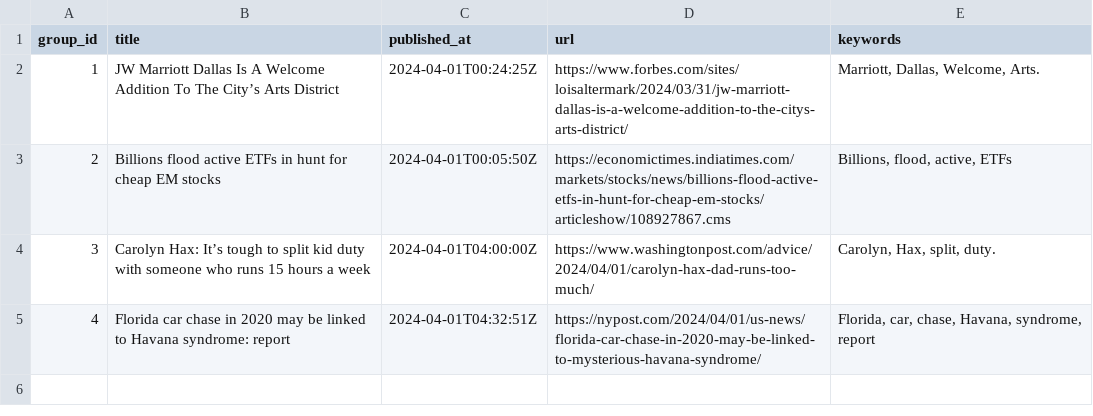
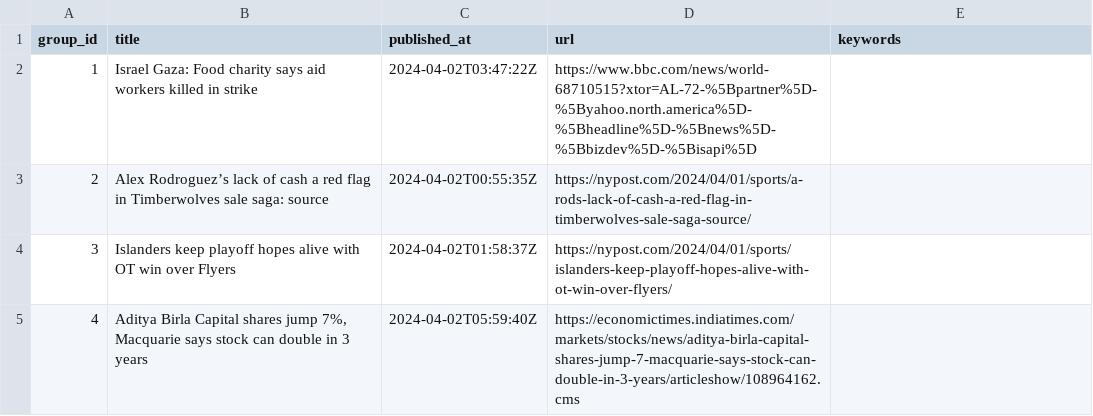
Before and after one commit to ritikaasri/newsgame, a CSV file: web/data/main.csv, drawn as a sheet.

Commit message:
Update news main.csv

```diff
--- a/web/data/main.csv
+++ b/web/data/main.csv
@@ -1,5 +1,5 @@
 group_id,title,published_at,url,keywords
-1,JW Marriott Dallas Is A Welcome Addition To The City’s Arts District,2024-04-01T00:24:25Z,https://www.forbes.com/sites/loisaltermark/2024/03/31/jw-marriott-dallas-is-a-welcome-addition-to-the-citys-arts-district/,"Marriott, Dallas, Welcome, Arts."
-2,Billions flood active ETFs in hunt for cheap EM stocks,2024-04-01T00:05:50Z,https://economictimes.indiatimes.com/markets/stocks/news/billions-flood-active-etfs-in-hunt-for-cheap-em-stocks/articleshow/108927867.cms,"Billions, flood, active, ETFs"
-3,Carolyn Hax: It’s tough to split kid duty with someone who runs 15 hours a week,2024-04-01T04:00:00Z,https://www.washingtonpost.com/advice/2024/04/01/carolyn-hax-dad-runs-too-much/,"Carolyn, Hax, split, duty."
-4,Florida car chase in 2020 may be linked to Havana syndrome: report,2024-04-01T04:32:51Z,https://nypost.com/2024/04/01/us-news/florida-car-chase-in-2020-may-be-linked-to-mysterious-havana-syndrome/,"Florida, car, chase, Havana, syndrome, report"
+1,Israel Gaza: Food charity says aid workers killed in strike,2024-04-02T03:47:22Z,https://www.bbc.com/news/world-68710515?xtor=AL-72-%5Bpartner%5D-%5Byahoo.north.america%5D-%5Bheadline%5D-%5Bnews%5D-%5Bbizdev%5D-%5Bisapi%5D,
+2,Alex Rodroguez’s lack of cash a red flag in Timberwolves sale saga: source,2024-04-02T00:55:35Z,https://nypost.com/2024/04/01/sports/a-rods-lack-of-cash-a-red-flag-in-timberwolves-sale-saga-source/,
+3,Islanders keep playoff hopes alive with OT win over Flyers,2024-04-02T01:58:37Z,https://nypost.com/2024/04/01/sports/islanders-keep-playoff-hopes-alive-with-ot-win-over-flyers/,
+4,"Aditya Birla Capital shares jump 7%, Macquarie says stock can double in 3 years",2024-04-02T05:59:40Z,https://economictimes.indiatimes.com/markets/stocks/news/aditya-birla-capital-shares-jump-7-macquarie-says-stock-can-double-in-3-years/articleshow/108964162.cms,
```
